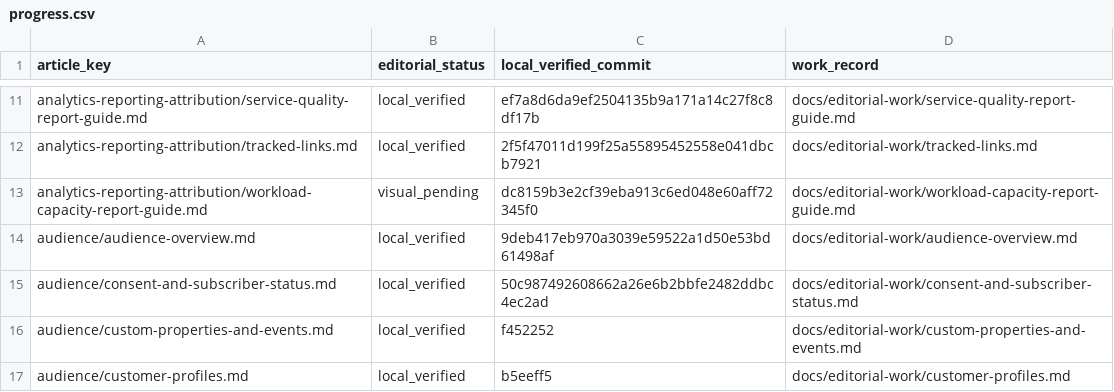
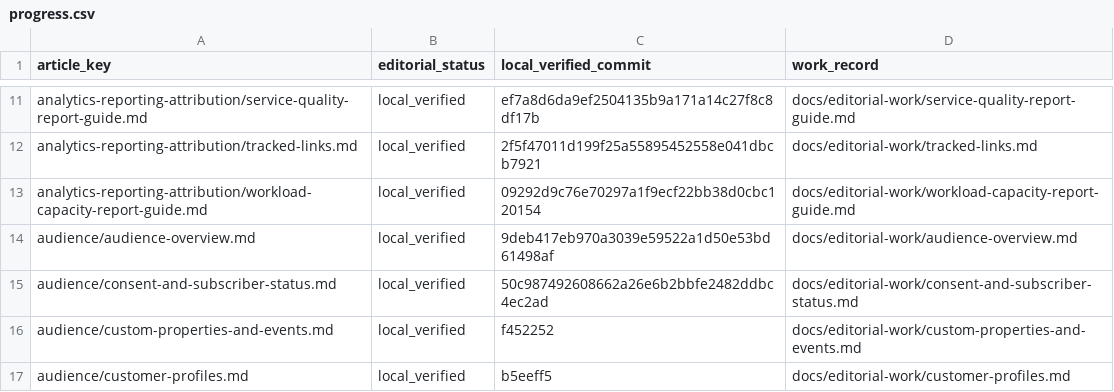
Before and after one commit to hellotext/help, a CSV file: docs/editorial-work/progress.csv, drawn as a sheet; only a part is shown, gaps mark what is left out.

Commit message:
Mark Workload visuals locally verified

```diff
--- a/docs/editorial-work/progress.csv
+++ b/docs/editorial-work/progress.csv
@@ -12,3 +12,3 @@ analytics-reporting-attribution/service-quality-report-guide.md,local_verified,e
 analytics-reporting-attribution/tracked-links.md,local_verified,2f5f47011d199f25a55895452558e041dbcb7921,docs/editorial-work/tracked-links.md
-analytics-reporting-attribution/workload-capacity-report-guide.md,visual_pending,dc8159b3e2cf39eba913c6ed048e60aff72345f0,docs/editorial-work/workload-capacity-report-guide.md
+analytics-reporting-attribution/workload-capacity-report-guide.md,local_verified,09292d9c76e70297a1f9ecf22bb38d0cbc120154,docs/editorial-work/workload-capacity-report-guide.md
 audience/audience-overview.md,local_verified,9deb417eb970a3039e59522a1d50e53bd61498af,docs/editorial-work/audience-overview.md
```
